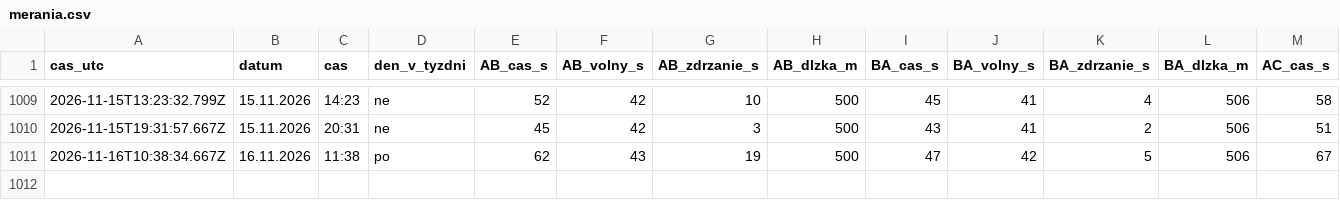
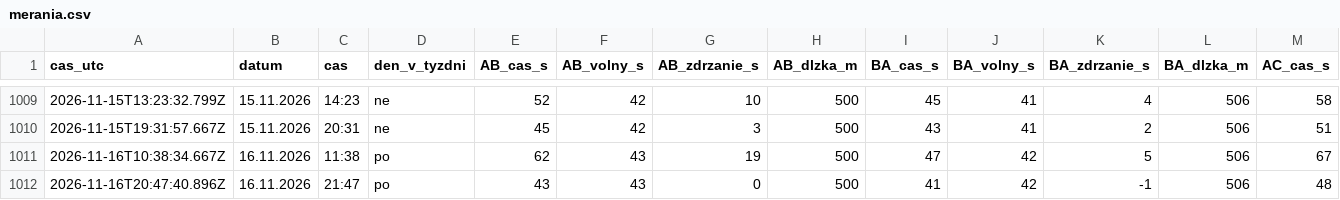
Before and after one commit to dzupka-hub/Kosice-kruhovy-objazd, a CSV file: data/merania.csv, drawn as a sheet; only a part is shown, gaps mark what is left out; rows hold the shown columns only; the diff names each change by its address in the sheet, - before the commit and + after, or states it on an @@ line.

```diff
--- a/data/merania.csv
+++ b/data/merania.csv
+row 1012: 2026-11-16T20:47:40.896Z | 16.11.2026 | 21:47 | po | 43 | 43 | 0 | 500 | 41 | 42 | -1 | 506 | 48
```
Also changed, not shown: 2 other files.
